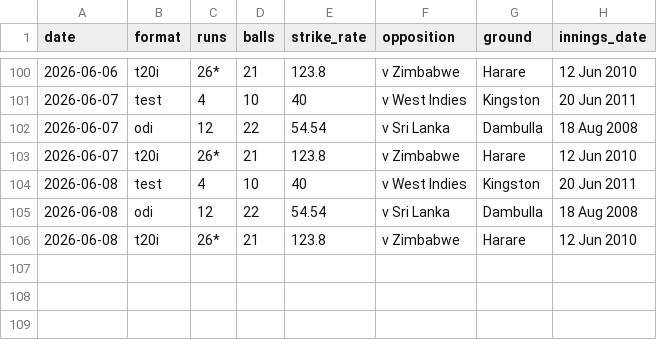
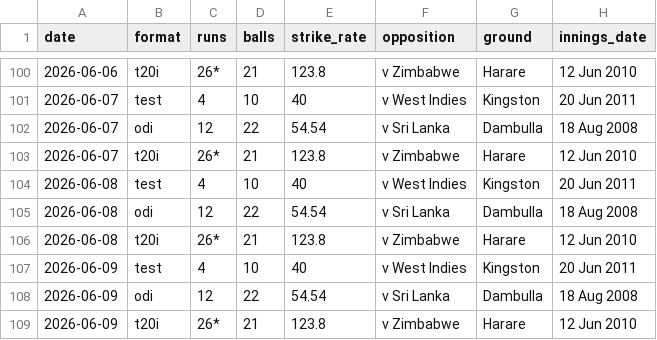
Before and after one commit to Alchemist432/virat-daily-stats, a CSV file: output/history.csv, drawn as a sheet; only a part is shown, gaps mark what is left out; the diff names each change by its address in the sheet, - before the commit and + after, or states it on an @@ line.

```diff
--- a/output/history.csv
+++ b/output/history.csv
+row 107: 2026-06-09 | test | 4 | 10 | 40 | v West Indies | Kingston | 20 Jun 2011
+row 108: 2026-06-09 | odi | 12 | 22 | 54.54 | v Sri Lanka | Dambulla | 18 Aug 2008
+row 109: 2026-06-09 | t20i | 26* | 21 | 123.8 | v Zimbabwe | Harare | 12 Jun 2010
```
Also changed, not shown: 2 other files.
